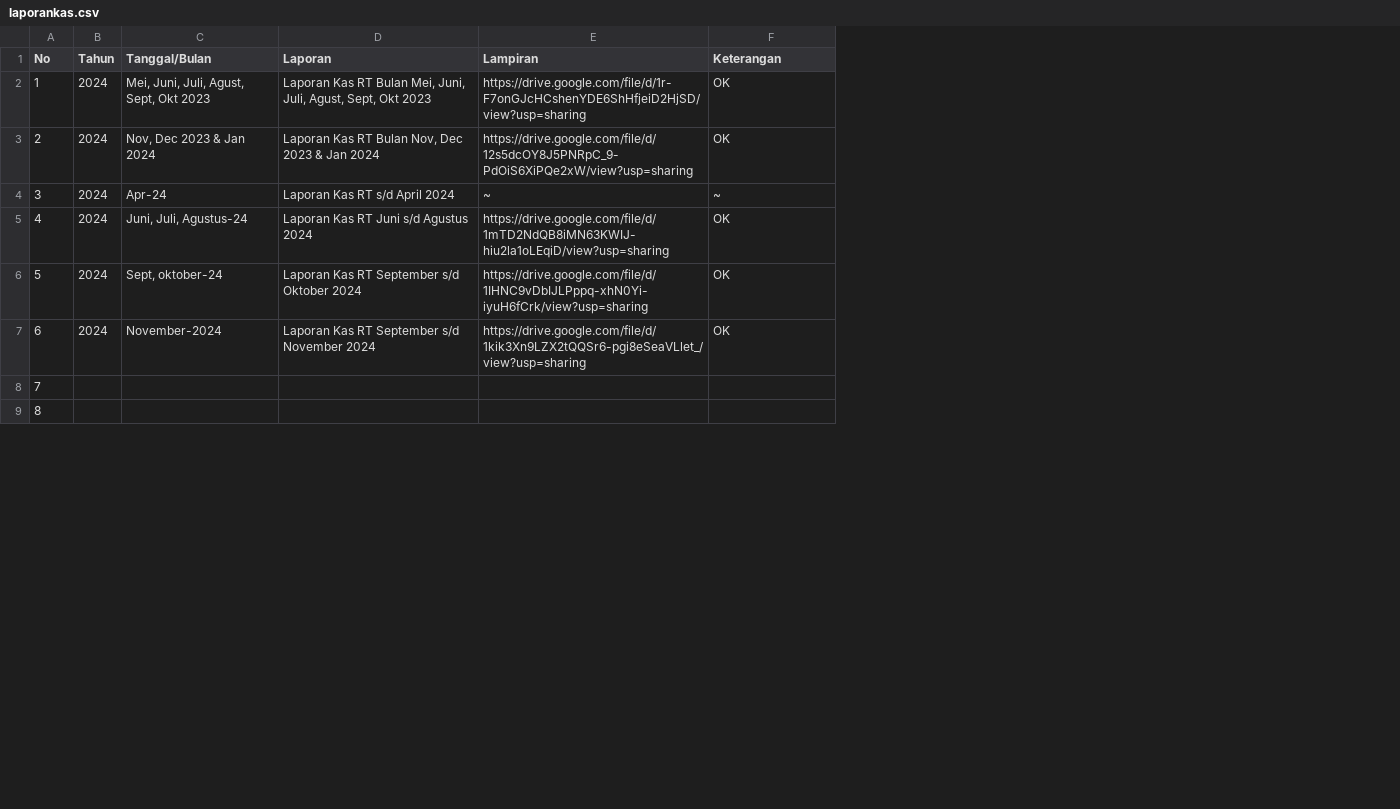
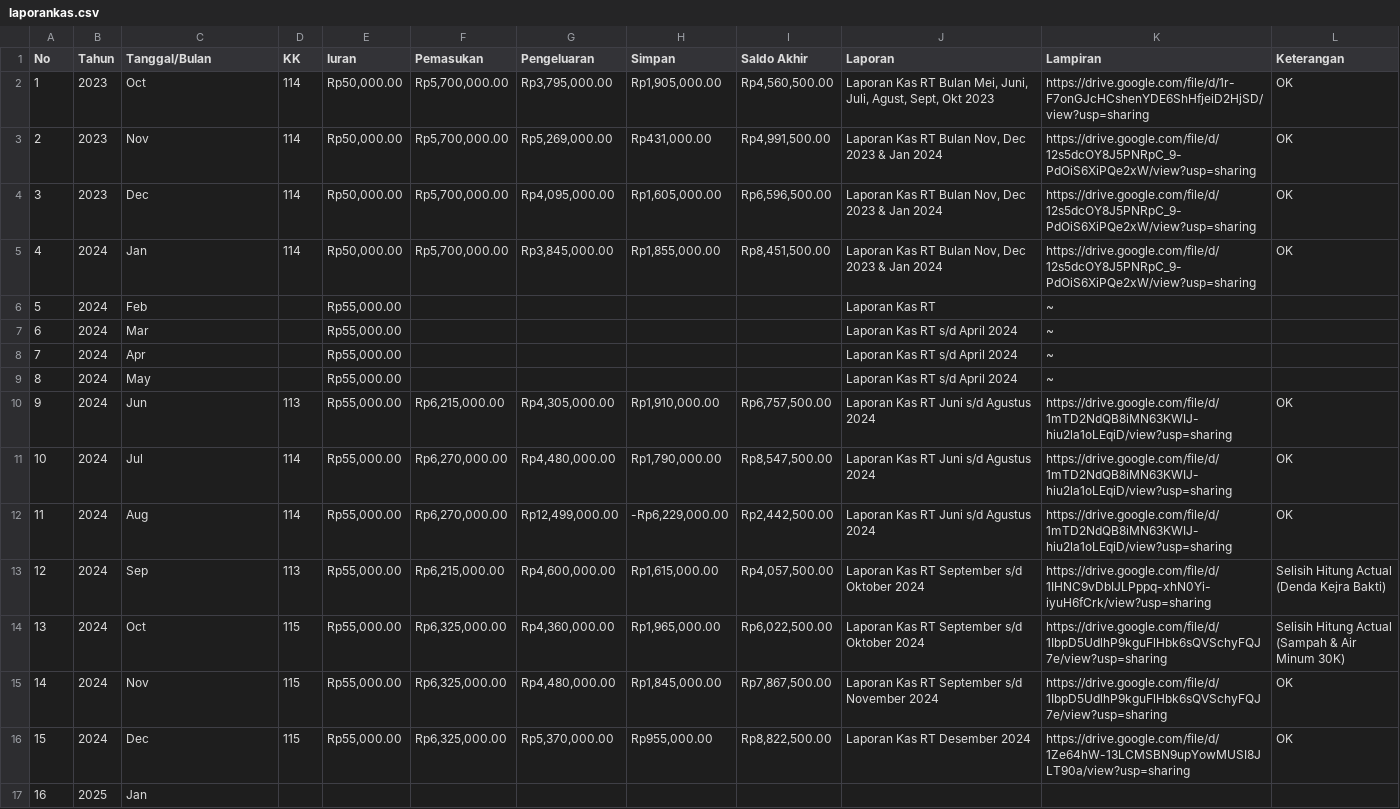
Before and after one commit to ForumwargaRT16-BCL/Sistem_Informasi-Rt16.github.io, a CSV file: data/laporankas.csv, drawn as a sheet; only a part is shown; addresses are those after the commit; ↵ is a line break in a cell; the diff covers the shown part only; the diff names each change by its address in the sheet, - before the commit and + after, or states it on an @@ line.

Commit message:
Add files via upload

```diff
--- a/data/laporankas.csv
+++ b/data/laporankas.csv
+column D (KK), row 2: 114; row 5: 114; row 10: 113; row 13: 113; rows 15-16: 115 | 115
+column E (Iuran), row 2: Rp50,000.00; row 5: Rp50,000.00; row 8: Rp55,000.00; row 10: Rp55,000.00; row 13: Rp55,000.00; rows 15-16: Rp55,000.00 | Rp55,000.00
+column F (Pemasukan), row 2: Rp5,700,000.00; row 5: Rp5,700,000.00; row 10: Rp6,215,000.00; row 13: Rp6,215,000.00; rows 15-16: Rp6,325,000.00 | Rp6,325,000.00
+column G (Pengeluaran), row 2: Rp3,795,000.00; row 5: Rp3,845,000.00; row 10: Rp4,305,000.00; row 13: Rp4,600,000.00; rows 15-16: Rp4,480,000.00 | Rp5,370,000.00
+column H (Simpan), row 2: Rp1,905,000.00; row 5: Rp1,855,000.00; row 10: Rp1,910,000.00; row 13: Rp1,615,000.00; rows 15-16: Rp1,845,000.00 | Rp955,000.00
+column I (Saldo Akhir), row 2: Rp4,560,500.00; row 5: Rp8,451,500.00; row 10: Rp6,757,500.00; row 13: Rp4,057,500.00; rows 15-16: Rp7,867,500.00 | Rp8,822,500.00
-B2 (Tahun): 2024
+B2 (Tahun): 2023
-C2 (Tanggal/Bulan): Mei, Juni, Juli, Agust, Sept, Okt 2023
+C2 (Tanggal/Bulan): Oct
+row 3: 2 | 2023 | Nov | 114 | Rp50,000.00 | Rp5,700,000.00 | Rp5,269,000.00 | Rp431,000.00 | Rp4,991,500.00 | Laporan Kas RT Bulan Nov, Dec 2023 & Jan 2024 | https://drive.google.com/file/d/12s5dcOY8J5PNRpC_9-PdOiS6XiPQe2xW/view?usp=sharing | OK
+row 4: 3 | 2023 | Dec | 114 | Rp50,000.00 | Rp5,700,000.00 | Rp4,095,000.00 | Rp1,605,000.00 | Rp6,596,500.00 | Laporan Kas RT Bulan Nov, Dec 2023 & Jan 2024 | https://drive.google.com/file/d/12s5dcOY8J5PNRpC_9-PdOiS6XiPQe2xW/view?usp=sharing | OK
@@ column A (No) renumbered between rows 5 and 25 @@
-C5 (Tanggal/Bulan): Nov, Dec 2023 & Jan 2024
+C5 (Tanggal/Bulan): Jan
+row 6: 5 | 2024 | Feb |  | Rp55,000.00 |  |  |  |  | Laporan Kas RT | ~
+row 7: 6 | 2024 | Mar |  | Rp55,000.00 |  |  |  |  | Laporan Kas RT s/d April 2024 | ~
-C8 (Tanggal/Bulan): Apr-24
+C8 (Tanggal/Bulan): Apr
-L8 (Keterangan): ~
+L8 (Keterangan): (empty)
+row 9: 8 | 2024 | May |  | Rp55,000.00 |  |  |  |  | Laporan Kas RT s/d April 2024 | ~
-C10 (Tanggal/Bulan): Juni, Juli, Agustus-24
+C10 (Tanggal/Bulan): Jun
+row 11: 10 | 2024 | Jul | 114 | Rp55,000.00 | Rp6,270,000.00 | Rp4,480,000.00 | Rp1,790,000.00 | Rp8,547,500.00 | Laporan Kas RT Juni s/d Agustus 2024 | https://drive.google.com/file/d/1mTD2NdQB8iMN63KWIJ-hiu2la1oLEqiD/view?usp=sharing | OK
+row 12: 11 | 2024 | Aug | 114 | Rp55,000.00 | Rp6,270,000.00 | Rp12,499,000.00 | -Rp6,229,000.00 | Rp2,442,500.00 | Laporan Kas RT Juni s/d Agustus 2024 | https://drive.google.com/file/d/1mTD2NdQB8iMN63KWIJ-hiu2la1oLEqiD/view?usp=sharing | OK
-C13 (Tanggal/Bulan): Sept, oktober-24
+C13 (Tanggal/Bulan): Sep
-L13 (Keterangan): OK
+L13 (Keterangan): Selisih Hitung Actual ↵ (Denda Kejra Bakti)
+row 14: 13 | 2024 | Oct | 115 | Rp55,000.00 | Rp6,325,000.00 | Rp4,360,000.00 | Rp1,965,000.00 | Rp6,022,500.00 | Laporan Kas RT September s/d Oktober 2024 | https://drive.google.com/file/d/1IbpD5UdlhP9kguFlHbk6sQVSchyFQJ7e/view?usp=sharing | Selisih Hitung Actual ↵ (Sampah & Air Minum 30K)
-C15 (Tanggal/Bulan): November-2024
+C15 (Tanggal/Bulan): Nov
-K15 (Lampiran): https://drive.google.com/file/d/1kik3Xn9LZX2tQQSr6-pgi8eSeaVLlet_/view?usp=sharing
+K15 (Lampiran): https://drive.google.com/file/d/1IbpD5UdlhP9kguFlHbk6sQVSchyFQJ7e/view?usp=sharing
-B16 (Tahun): (empty)
+B16 (Tahun): 2024
-C16 (Tanggal/Bulan): (empty)
+C16 (Tanggal/Bulan): Dec
-J16 (Laporan): (empty)
+J16 (Laporan): Laporan Kas RT Desember 2024
-K16 (Lampiran): (empty)
+K16 (Lampiran): https://drive.google.com/file/d/1Ze64hW-13LCMSBN9upYowMUSI8JLT90a/view?usp=sharing
-L16 (Keterangan): (empty)
+L16 (Keterangan): OK
-B17 (Tahun): (empty)
+B17 (Tahun): 2025
-C17 (Tanggal/Bulan): (empty)
+C17 (Tanggal/Bulan): Jan
```
Also changed, not shown: 3 added rows and 16 edited cells elsewhere in this file.
